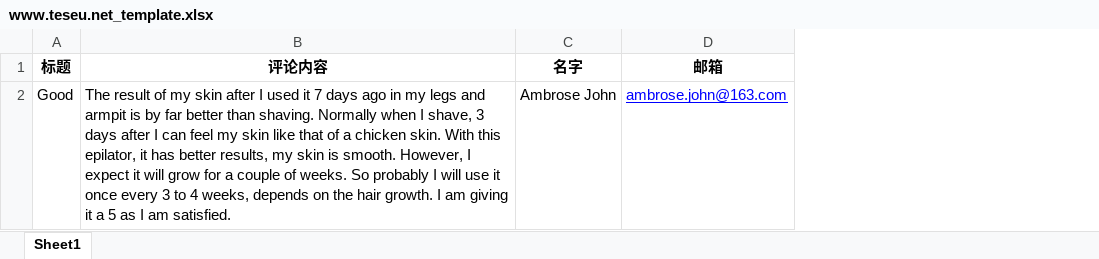
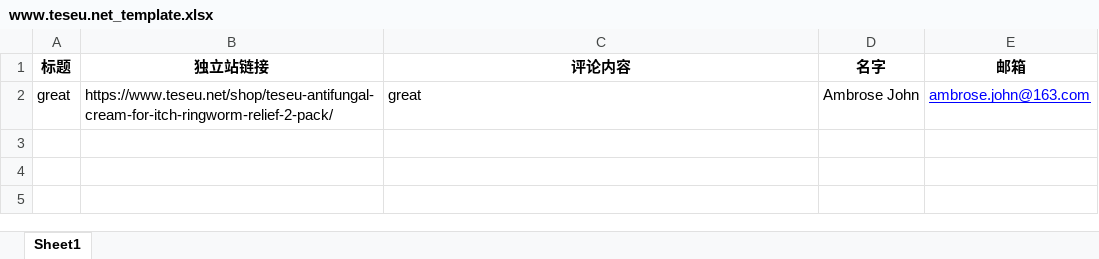
Before and after one commit to OrekiYuta/formfiller-excel-chrome, an Excel workbook: templates/www.teseu.net_template.xlsx, sheet Sheet1, drawn as a sheet; values as stored, in another font and other column widths than the file's, no borders; conditional formats not drawn; addresses are those after the commit; the diff names each change by its address in the sheet, - before the commit and + after, or states it on an @@ line.

```diff
--- a/templates/www.teseu.net_template.xlsx (sheet Sheet1)
+++ b/templates/www.teseu.net_template.xlsx (sheet Sheet1)
+column B (独立站链接), row 2: https://www.teseu.net/shop/teseu-antifungal-cream-for-itch-ringworm-relief-2-pack/
-A2 (标题): Good
+A2 (标题): great
-C2 (评论内容): The result of my skin after I used it 7 days ago in my legs and armpit is by far better than shaving. Normally when I shave, 3 days after I can feel my skin like that of a chicken skin. With this epilator, it has better results, my skin is smooth. However, I expect it will grow for a couple of weeks. So probably I will use it once every 3 to 4 weeks, depends on the hair growth. I am giving it a 5 as I am satisfied.
+C2 (评论内容): great
```
Also changed, not shown: 2 other files.
